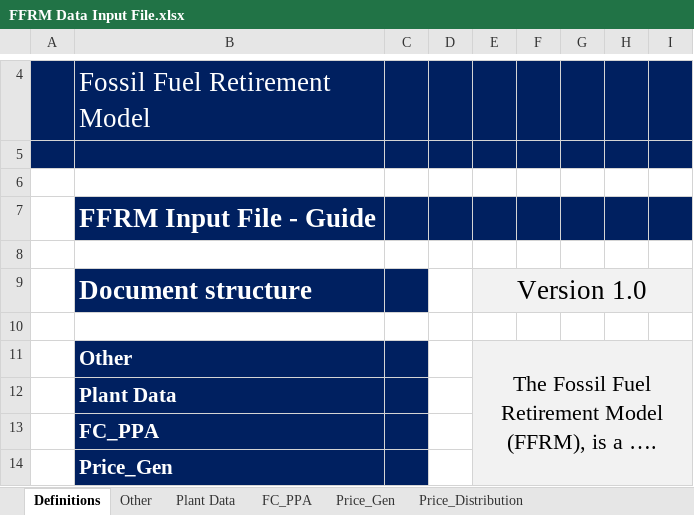
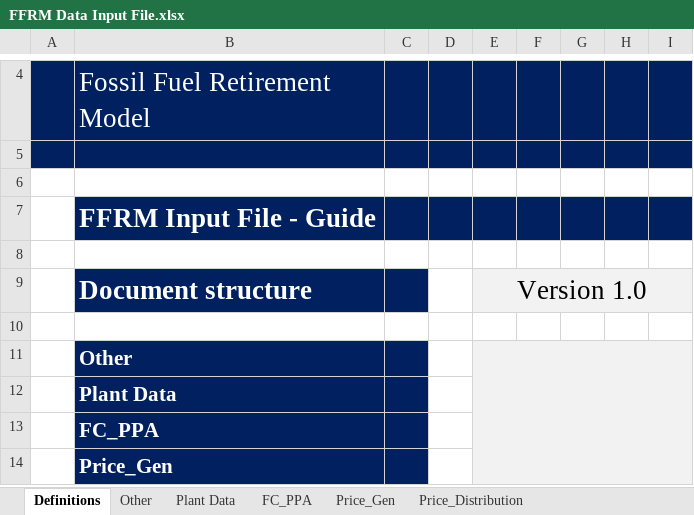
Before and after one commit to FossilFuelRetirementModel/ffrm_python, an Excel workbook: Examples/FFRM Data Input File.xlsx, sheet Definitions, drawn as a sheet; only a part is shown, gaps mark what is left out; values as stored, in another font and other column widths than the file's, no borders; charts and pictures not drawn; the diff names each change by its address in the sheet, - before the commit and + after, or states it on an @@ line.

Commit message:
Update FFRM Data Input file to reflect excel formula on FC_PPA tab

```diff
--- a/Examples/FFRM Data Input File.xlsx (sheet Definitions)
+++ b/Examples/FFRM Data Input File.xlsx (sheet Definitions)
-E11: The Fossil Fuel Retirement Model (FFRM), is a ….
+E11: (empty)
```
Also changed, not shown: sheet FC_PPA, sheet Price_Gen, sheet Plant Data, formulas that keep their value, charts or pictures.
